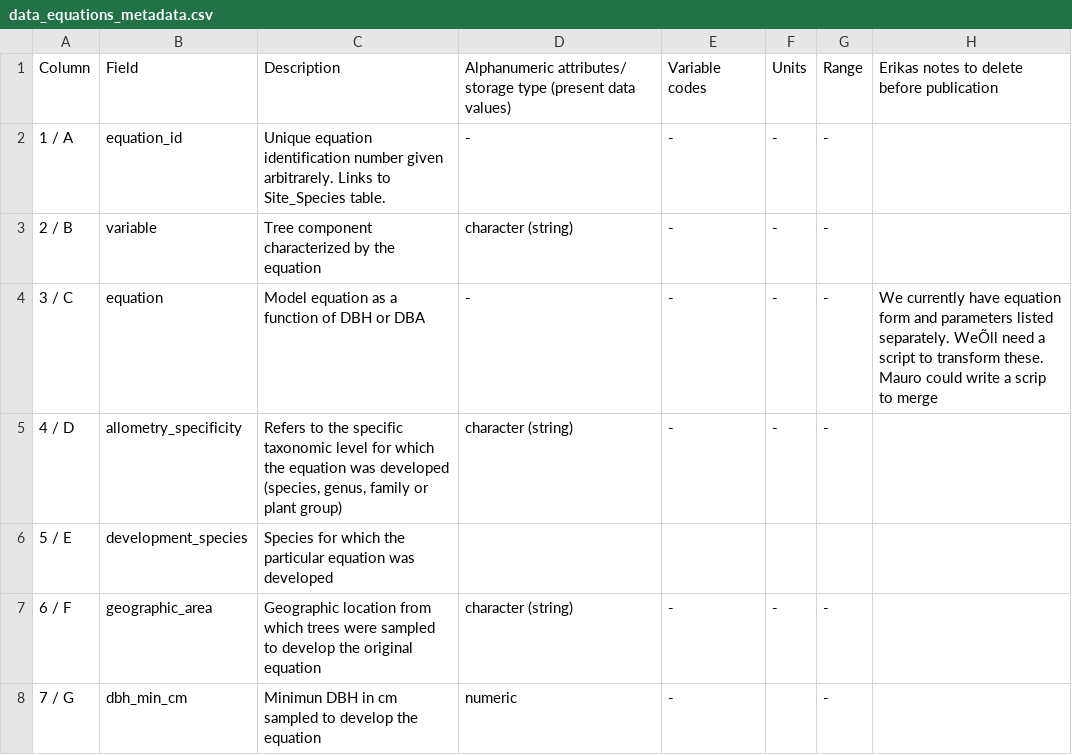
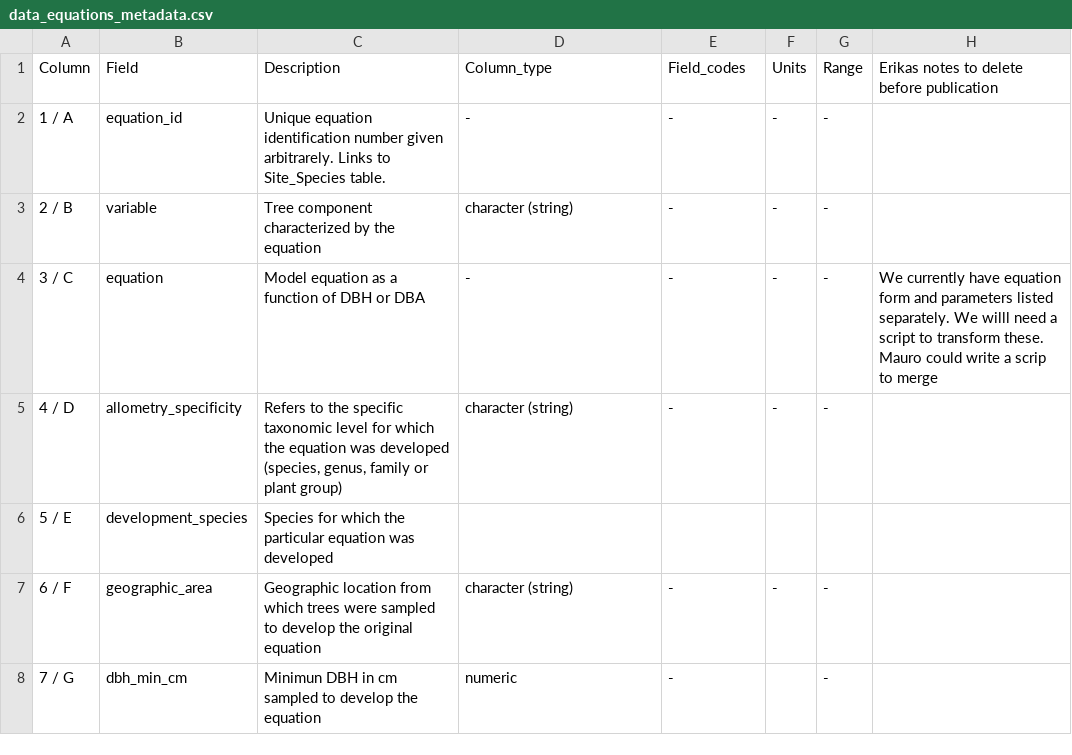
Before and after one commit to ropensci/allodb, a CSV file: data-raw/data_equations_metadata.csv, drawn as a sheet; only a part is shown.

Commit message:
Rename columns
Added Column_type and Field_codes to replace old names

```diff
--- a/data-raw/data_equations_metadata.csv
+++ b/data-raw/data_equations_metadata.csv
@@ -1,5 +1,5 @@
-Column,Field,Description,Alphanumeric attributes/ storage type (present data values),Variable codes,Units,Range,Erikas notes to delete before publication
+Column,Field,Description,Column_type,Field_codes,Units,Range,Erikas notes to delete before publication
 1 / A,equation_id,Unique equation identification number given arbitrarely. Links to Site_Species table. ,-,-,-,-,
 2 / B,variable,Tree component characterized by the equation ,character (string),-,-,-,
-3 / C,equation,Model equation as a function of DBH or DBA,-,-,-,-,We currently have equation form and parameters listed separately. WeÕll need a script to transform these. Mauro could write a scrip to merge
+3 / C,equation,Model equation as a function of DBH or DBA,-,-,-,-,We currently have equation form and parameters listed separately. We willl need a script to transform these. Mauro could write a scrip to merge
 4 / D,allometry_specificity,"Refers to the specific taxonomic level for which the equation was developed (species, genus, family or plant group)",character (string),-,-,-,
```
